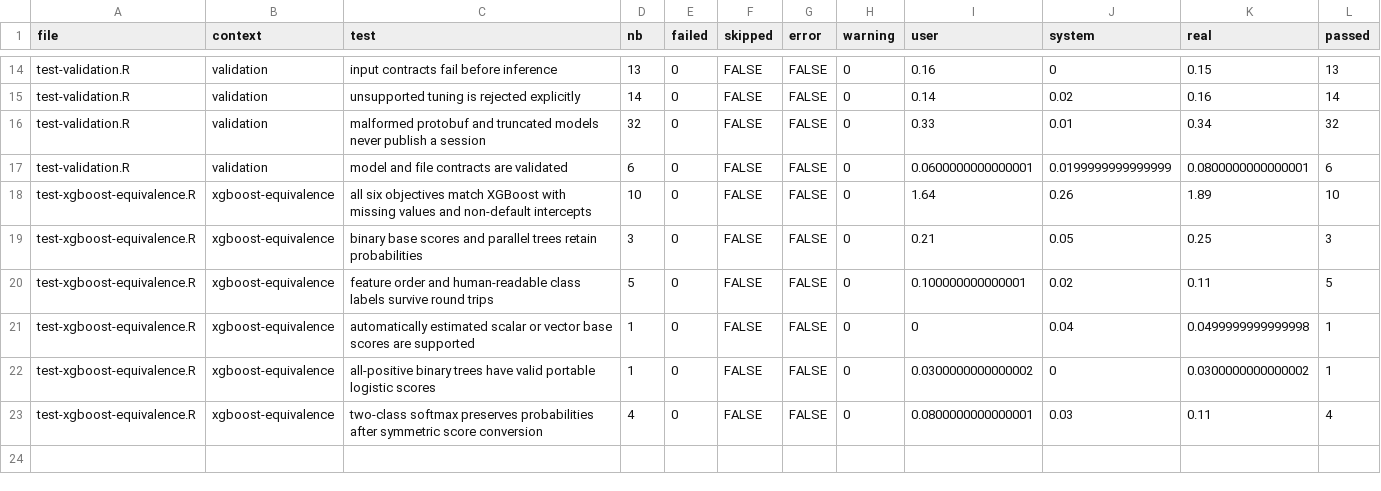
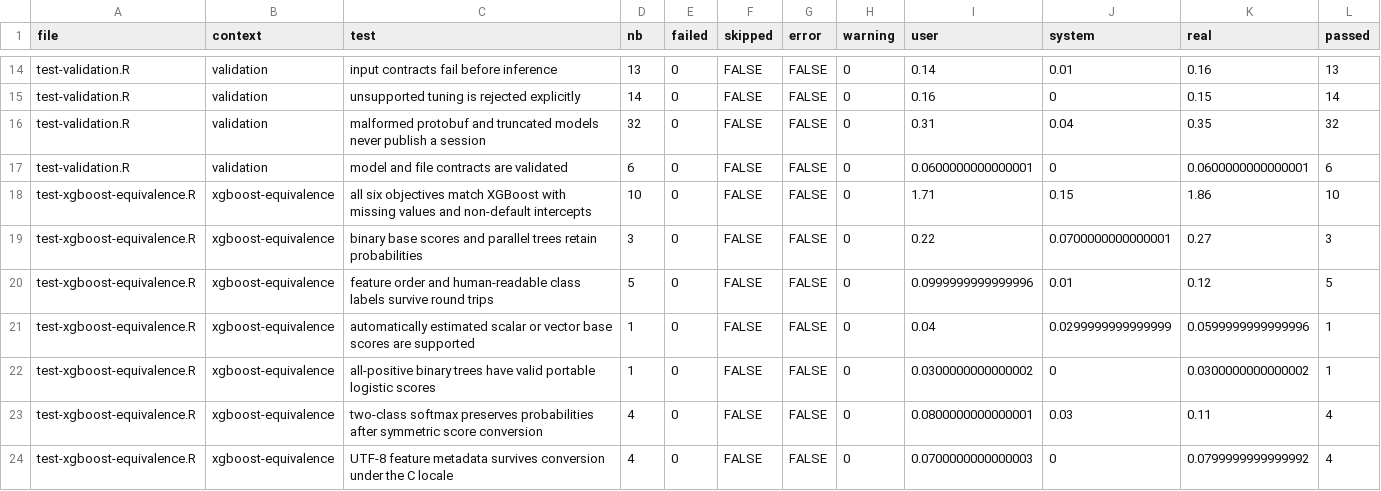
Before and after one commit to JoaoSabby/tidyonnx, a CSV file: tools/evidence/test-results-no-openmp.csv, drawn as a sheet; only a part is shown, gaps mark what is left out; the diff covers the shown part only.

Commit message:
Record final package checks and successful cross-platform validation
Update the evidence to 148 passing expectations with and without OpenMP,
record successful Windows, Linux, and macOS jobs, and normalize test
line endings. No package behavior changes.

```diff
--- a/tools/evidence/test-results-no-openmp.csv
+++ b/tools/evidence/test-results-no-openmp.csv
@@ -14,10 +14,11 @@
-"test-validation.R","validation","input contracts fail before inference",13,0,FALSE,FALSE,0,0.16,0,0.15,13
-"test-validation.R","validation","unsupported tuning is rejected explicitly",14,0,FALSE,FALSE,0,0.14,0.02,0.16,14
-"test-validation.R","validation","malformed protobuf and truncated models never publish a session",32,0,FALSE,FALSE,0,0.33,0.01,0.34,32
-"test-validation.R","validation","model and file contracts are validated",6,0,FALSE,FALSE,0,0.0600000000000001,0.0199999999999999,0.0800000000000001,6
-"test-xgboost-equivalence.R","xgboost-equivalence","all six objectives match XGBoost with missing values and non-default intercepts",10,0,FALSE,FALSE,0,1.64,0.26,1.89,10
-"test-xgboost-equivalence.R","xgboost-equivalence","binary base scores and parallel trees retain probabilities",3,0,FALSE,FALSE,0,0.21,0.05,0.25,3
-"test-xgboost-equivalence.R","xgboost-equivalence","feature order and human-readable class labels survive round trips",5,0,FALSE,FALSE,0,0.100000000000001,0.02,0.11,5
-"test-xgboost-equivalence.R","xgboost-equivalence","automatically estimated scalar or vector base scores are supported",1,0,FALSE,FALSE,0,0,0.04,0.0499999999999998,1
+"test-validation.R","validation","input contracts fail before inference",13,0,FALSE,FALSE,0,0.14,0.01,0.16,13
+"test-validation.R","validation","unsupported tuning is rejected explicitly",14,0,FALSE,FALSE,0,0.16,0,0.15,14
+"test-validation.R","validation","malformed protobuf and truncated models never publish a session",32,0,FALSE,FALSE,0,0.31,0.04,0.35,32
+"test-validation.R","validation","model and file contracts are validated",6,0,FALSE,FALSE,0,0.0600000000000001,0,0.0600000000000001,6
+"test-xgboost-equivalence.R","xgboost-equivalence","all six objectives match XGBoost with missing values and non-default intercepts",10,0,FALSE,FALSE,0,1.71,0.15,1.86,10
+"test-xgboost-equivalence.R","xgboost-equivalence","binary base scores and parallel trees retain probabilities",3,0,FALSE,FALSE,0,0.22,0.0700000000000001,0.27,3
+"test-xgboost-equivalence.R","xgboost-equivalence","feature order and human-readable class labels survive round trips",5,0,FALSE,FALSE,0,0.0999999999999996,0.01,0.12,5
+"test-xgboost-equivalence.R","xgboost-equivalence","automatically estimated scalar or vector base scores are supported",1,0,FALSE,FALSE,0,0.04,0.0299999999999999,0.0599999999999996,1
 "test-xgboost-equivalence.R","xgboost-equivalence","all-positive binary trees have valid portable logistic scores",1,0,FALSE,FALSE,0,0.0300000000000002,0,0.0300000000000002,1
 "test-xgboost-equivalence.R","xgboost-equivalence","two-class softmax preserves probabilities after symmetric score conversion",4,0,FALSE,FALSE,0,0.0800000000000001,0.03,0.11,4
+"test-xgboost-equivalence.R","xgboost-equivalence","UTF-8 feature metadata survives conversion under the C locale",4,0,FALSE,FALSE,0,0.0700000000000003,0,0.0799999999999992,4
```
Also changed, not shown: 32 edited cells elsewhere in this file, 4 other files.
